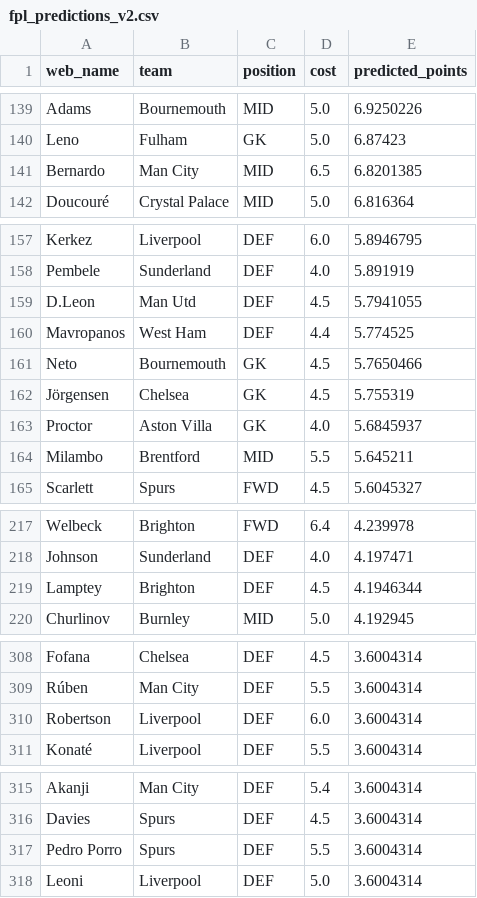
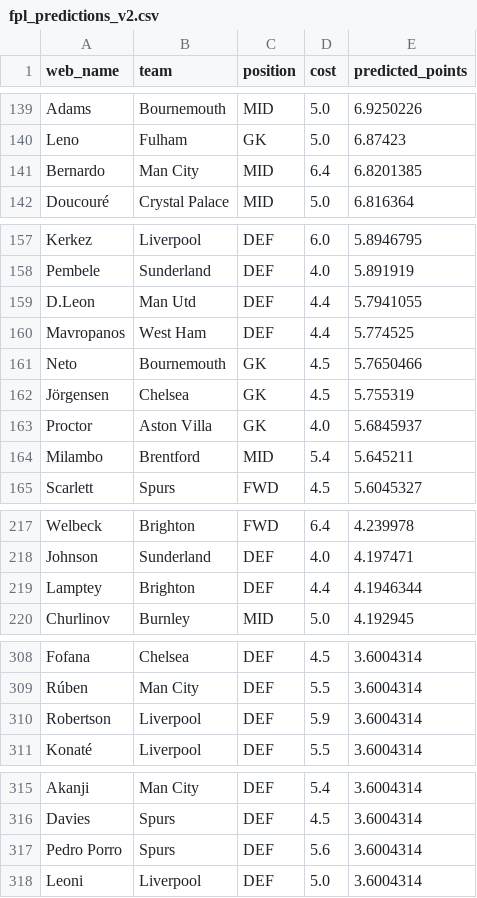
Before and after one commit to radiodrive/fpl, a CSV file: fpl_predictions_v2.csv, drawn as a sheet; only a part is shown, gaps mark what is left out; the diff covers the shown part only.

```diff
--- a/fpl_predictions_v2.csv
+++ b/fpl_predictions_v2.csv
@@ -140,3 +140,3 @@ Adams,Bournemouth,MID,5.0,6.9250226
 Leno,Fulham,GK,5.0,6.87423
-Bernardo,Man City,MID,6.5,6.8201385
+Bernardo,Man City,MID,6.4,6.8201385
 Doucouré,Crystal Palace,MID,5.0,6.816364
@@ -158,3 +158,3 @@ Kerkez,Liverpool,DEF,6.0,5.8946795
 Pembele,Sunderland,DEF,4.0,5.891919
-D.Leon,Man Utd,DEF,4.5,5.7941055
+D.Leon,Man Utd,DEF,4.4,5.7941055
 Mavropanos,West Ham,DEF,4.4,5.774525
@@ -163,3 +163,3 @@ Jörgensen,Chelsea,GK,4.5,5.755319
 Proctor,Aston Villa,GK,4.0,5.6845937
-Milambo,Brentford,MID,5.5,5.645211
+Milambo,Brentford,MID,5.4,5.645211
 Scarlett,Spurs,FWD,4.5,5.6045327
@@ -218,3 +218,3 @@ Welbeck,Brighton,FWD,6.4,4.239978
 Johnson,Sunderland,DEF,4.0,4.197471
-Lamptey,Brighton,DEF,4.5,4.1946344
+Lamptey,Brighton,DEF,4.4,4.1946344
 Churlinov,Burnley,MID,5.0,4.192945
@@ -309,3 +309,3 @@ Fofana,Chelsea,DEF,4.5,3.6004314
 Rúben,Man City,DEF,5.5,3.6004314
-Robertson,Liverpool,DEF,6.0,3.6004314
+Robertson,Liverpool,DEF,5.9,3.6004314
 Konaté,Liverpool,DEF,5.5,3.6004314
@@ -316,3 +316,3 @@ Akanji,Man City,DEF,5.4,3.6004314
 Davies,Spurs,DEF,4.5,3.6004314
-Pedro Porro,Spurs,DEF,5.5,3.6004314
+Pedro Porro,Spurs,DEF,5.6,3.6004314
 Leoni,Liverpool,DEF,5.0,3.6004314
```
Also changed, not shown: 8 edited cells elsewhere in this file, 1 other file.
